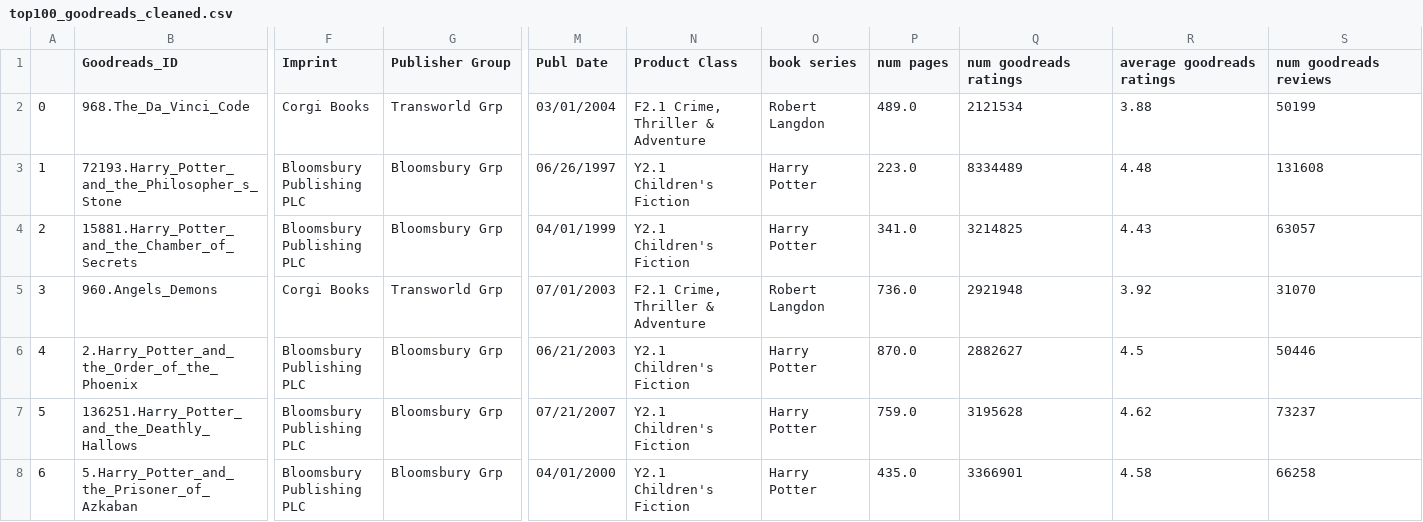
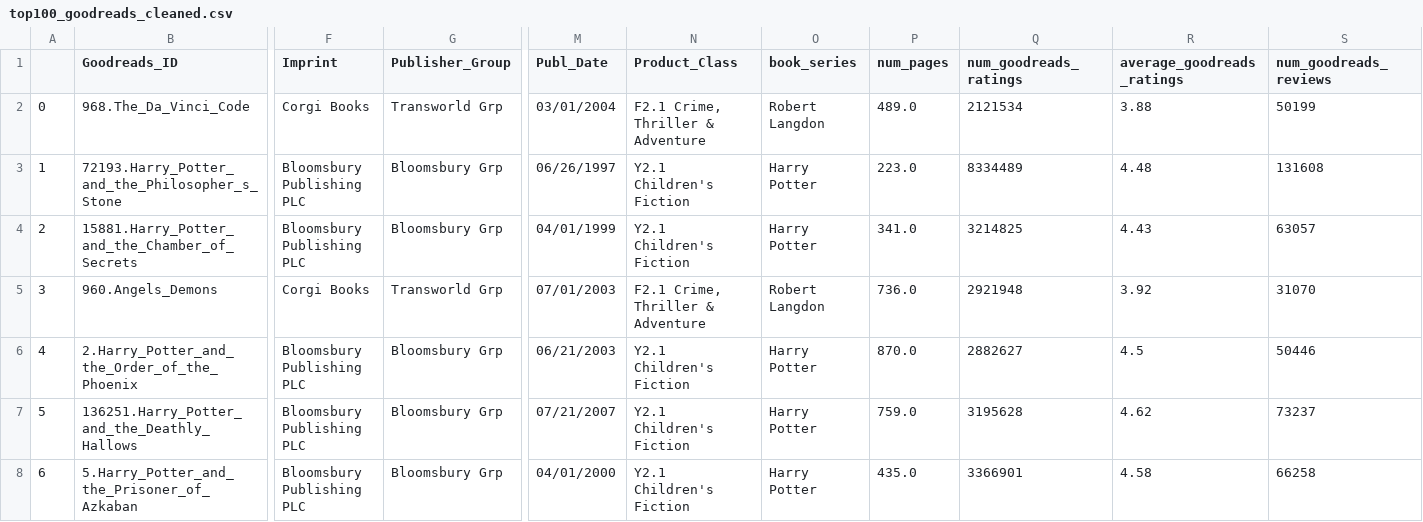
Before and after one commit to DS4200-S22/final-project-once-upon-a-vis, a CSV file: Data/top100_goodreads_cleaned.csv, drawn as a sheet; only a part is shown, gaps mark what is left out; the diff names each change by its address in the sheet, - before the commit and + after, or states it on an @@ line.

Commit message:
Update top100_goodreads_cleaned.csv

```diff
--- a/Data/top100_goodreads_cleaned.csv
+++ b/Data/top100_goodreads_cleaned.csv
-G1: Publisher Group
+G1: Publisher_Group
-M1: Publ Date
+M1: Publ_Date
-N1: Product Class
+N1: Product_Class
-O1: book series
+O1: book_series
-P1: num pages
+P1: num_pages
-Q1: num goodreads ratings
+Q1: num_goodreads_ratings
-R1: average goodreads ratings
+R1: average_goodreads_ratings
-S1: num goodreads reviews
+S1: num_goodreads_reviews
```
